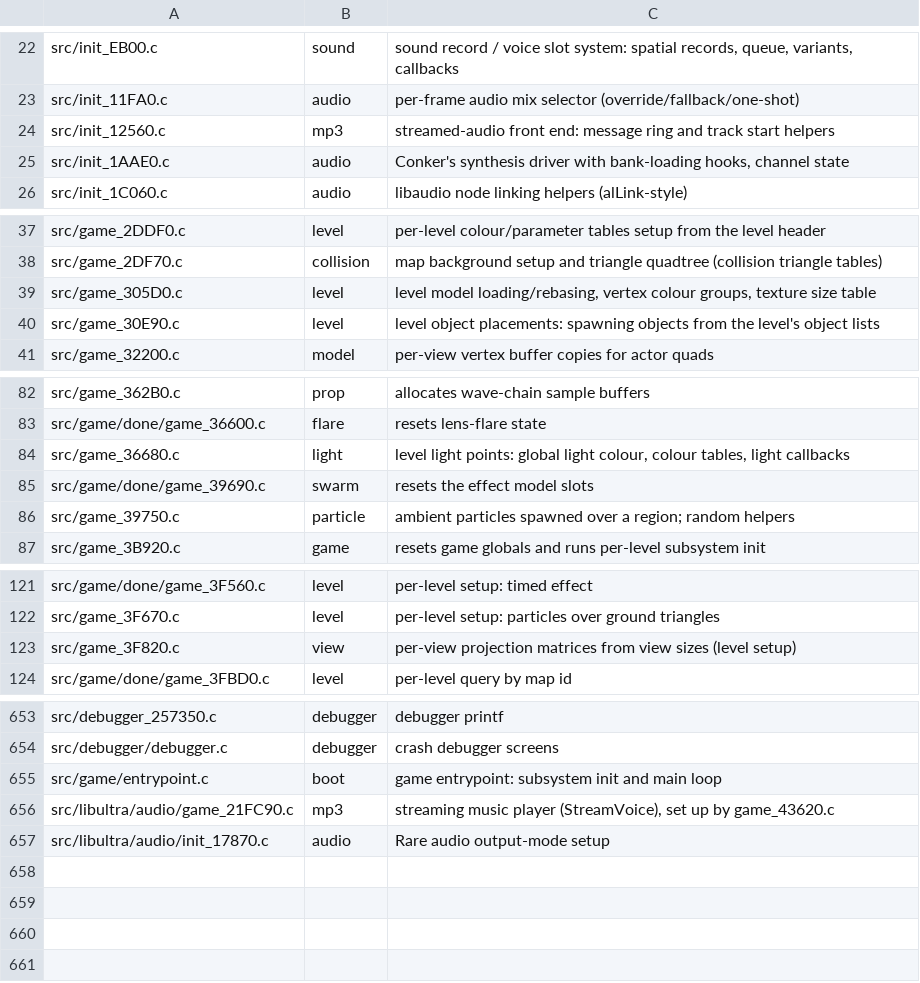
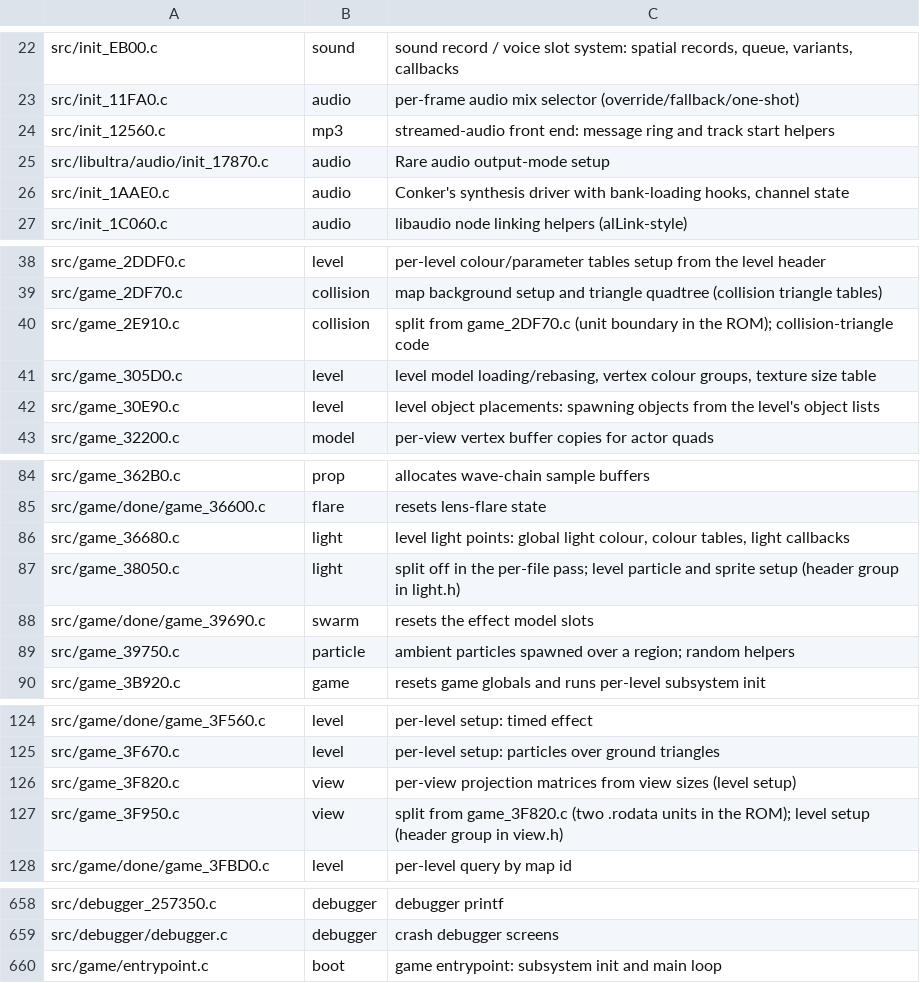
Before and after one commit to sholdee/conker-decomp, a TSV file: tools/subsystems.tsv, drawn as a sheet; only a part is shown, gaps mark what is left out; the diff names each change by its address in the sheet, - before the commit and + after, or states it on an @@ line.

```diff
--- a/tools/subsystems.tsv
+++ b/tools/subsystems.tsv
@@ row 657 moved to row 25: src/libultra/audio/init_17870.c @@
+row 40: src/game_2E910.c | collision | split from game_2DF70.c (unit boundary in the ROM); collision-triangle code
+row 87: src/game_38050.c | light | split off in the per-file pass; level particle and sprite setup (header group in light.h)
+row 127: src/game_3F950.c | view | split from game_3F820.c (two .rodata units in the ROM); level setup (header group in view.h)
@@ row 656 moved to row 654: src/libultra/audio/game_21FC90.c @@
```
Also changed, not shown: 1 other file.
